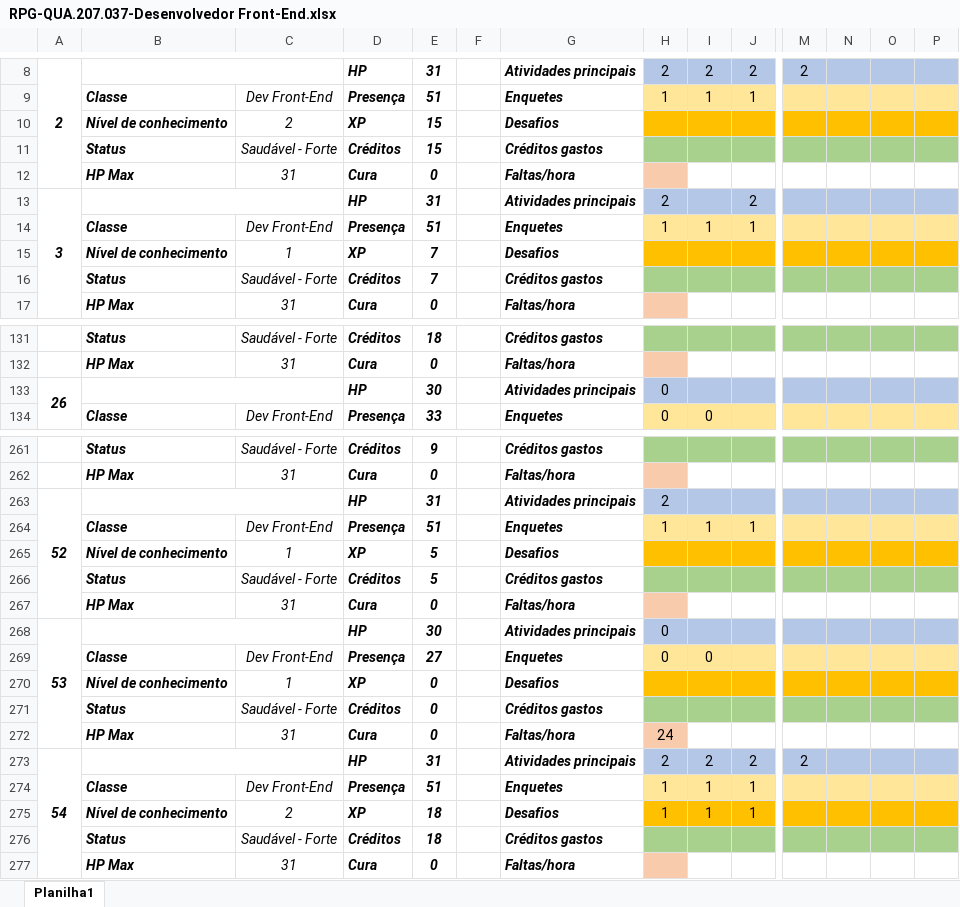
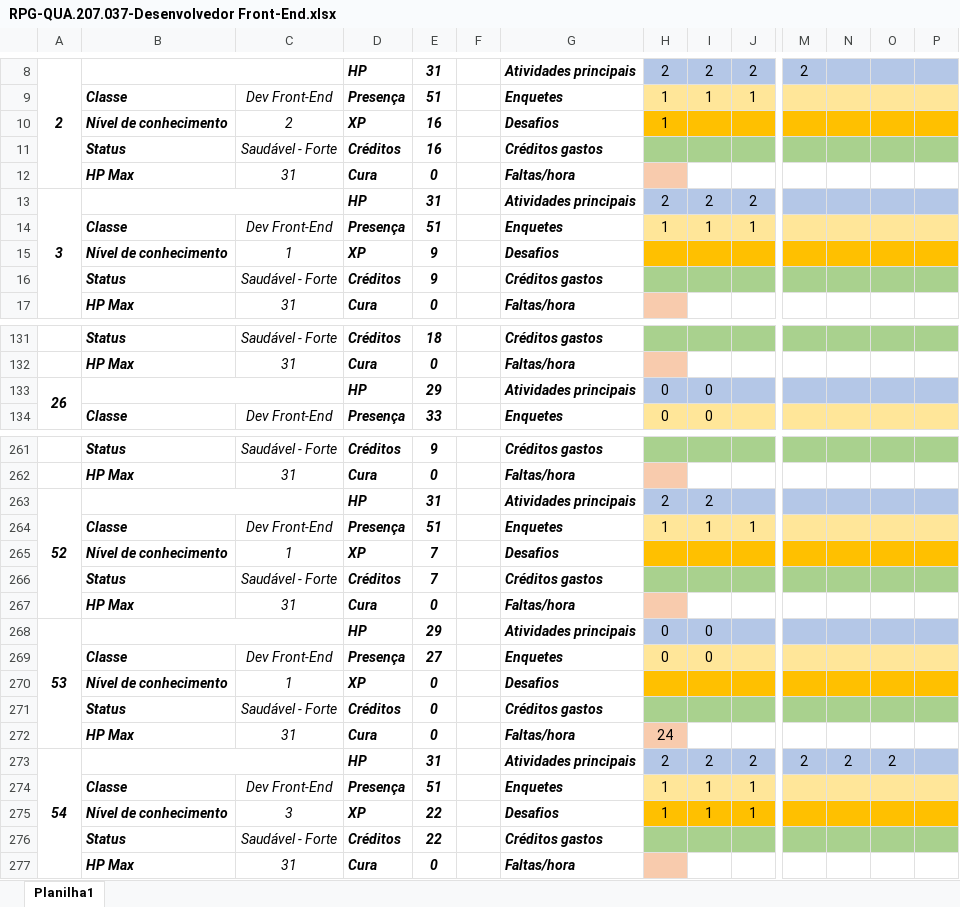
Before and after one commit to alexmachadoribeiro/pontuacao-QUA.207.037-front-end, an Excel workbook: RPG-QUA.207.037-Desenvolvedor Front-End.xlsx, sheet Planilha1, drawn as a sheet; only a part is shown, gaps mark what is left out; values as stored, in another font and other column widths than the file's, no borders; conditional formats not drawn; removed rows and columns are numbered as before the commit, all else as after; rows hold the shown columns only; the diff covers the shown part only; the diff names each change by its address in the sheet, - before the commit and + after, or states it on an @@ line.

Commit message:
Atualizado dia 02/06/2022

```diff
--- a/RPG-QUA.207.037-Desenvolvedor Front-End.xlsx (sheet Planilha1)
+++ b/RPG-QUA.207.037-Desenvolvedor Front-End.xlsx (sheet Planilha1)
@@ row 10 moved to row 30: Nível de conhecimento @@
@@ row 11 moved to row 31: Status @@
+row 10:  | Nível de conhecimento | 2 | XP | 16 |  | Desafios | 1
+row 11:  | Status | Saudável - Forte | Créditos | 16 |  | Créditos gastos
-I13: (empty)
+I13: 2
@@ row 15 moved to row 150: Nível de conhecimento @@
@@ row 16 moved to row 151: Status @@
+row 15:  | Nível de conhecimento | 1 | XP | 9 |  | Desafios
+row 16:  | Status | Saudável - Forte | Créditos | 9 |  | Créditos gastos
-E133: 30
+E133: 29
-I133: (empty)
+I133: 0
-I263: (empty)
+I263: 2
-row 265:  | Nível de conhecimento | 1 | XP | 5 |  | Desafios
-row 266:  | Status | Saudável - Forte | Créditos | 5 |  | Créditos gastos
+row 265:  | Nível de conhecimento | 1 | XP | 7 |  | Desafios
+row 266:  | Status | Saudável - Forte | Créditos | 7 |  | Créditos gastos
-E268: 30
+E268: 29
-I268: (empty)
+I268: 0
-N273: (empty)
+N273: 2
-O273: (empty)
+O273: 2
-C275: 2
+C275: 3
-E275:E276: 18
+E275:E276: 22
```
Also changed, not shown: 2 added rows, 6 removed rows, 4 moved rows and 30 edited cells elsewhere in this sheet.
